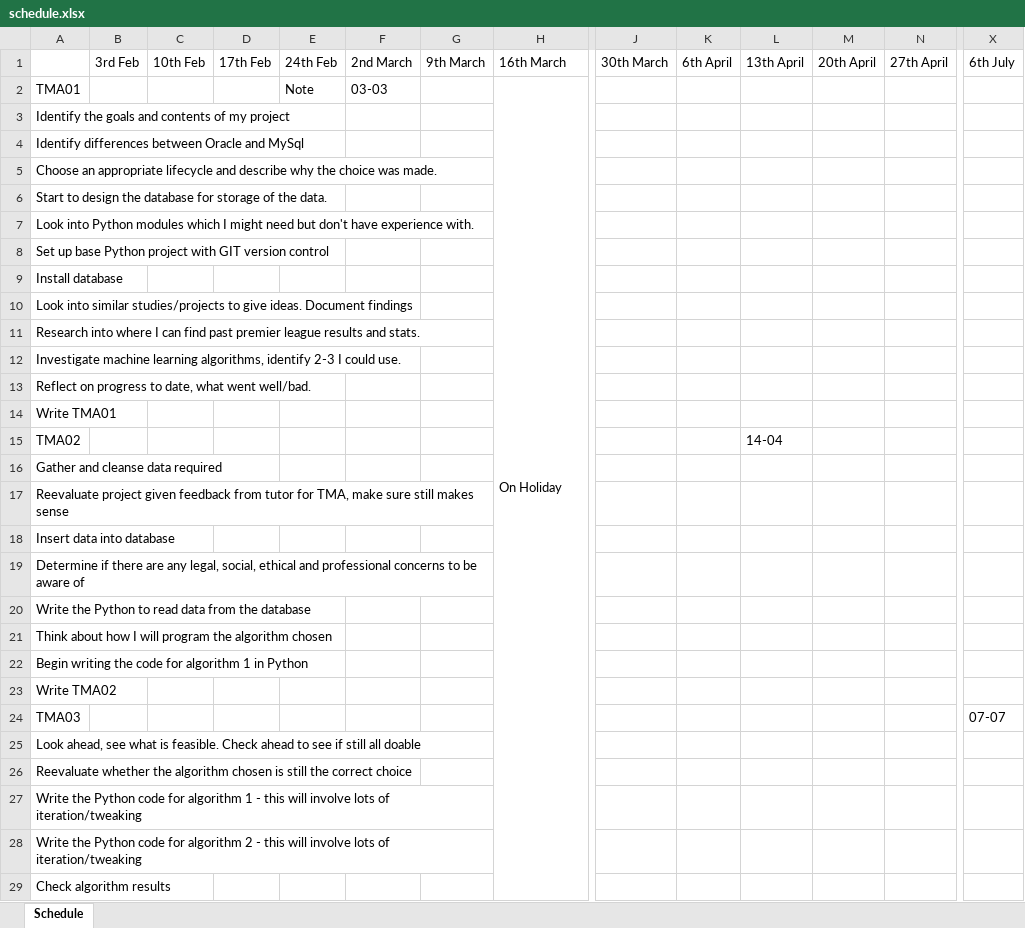
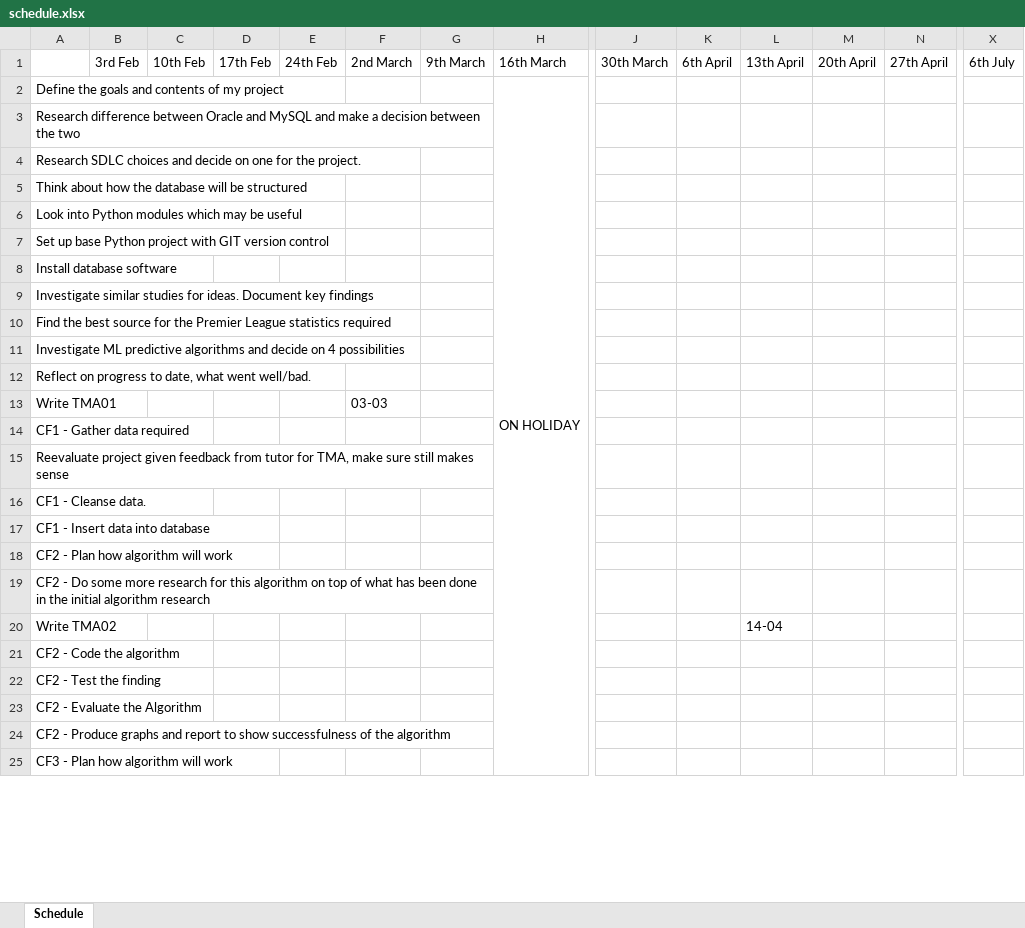
Before and after one commit to BarkerRob/UniProject, an Excel workbook: documents/schedule.xlsx, sheet Schedule, drawn as a sheet; only a part is shown, gaps mark what is left out; values as stored, in another font and other column widths than the file's, no cell formats; removed rows and columns are numbered as before the commit, all else as after; rows hold the shown columns only; the diff covers the shown part only; the diff names each change by its address in the sheet, - before the commit and + after, or states it on an @@ line.

Commit message:
Complete revamp of task list and schedule due to update in SDLC choice.

```diff
--- a/documents/schedule.xlsx (sheet Schedule)
+++ b/documents/schedule.xlsx (sheet Schedule)
-row 2: TMA01 |  |  |  | Note | 03-03 |  | On Holiday
-row 3: Identify the goals and contents of my project
+row 2: Define the goals and contents of my project |  |  |  |  |  |  | ON HOLIDAY
-A3: Identify differences between Oracle and MySql
+A3: Research difference between Oracle and MySQL and make a decision between the two
-A4: Choose an appropriate lifecycle and describe why the choice was made.
+A4: Research SDLC choices and decide on one for the project.
-A5: Start to design the database for storage of the data.
+A5: Think about how the database will be structured
-A6: …modules which I might need but don't have experience with.
+A6: …modules which may be useful
-A8: Install database
+A8: Install database software
-A9: Look into similar studies/projects to give ideas. Document findings
+A9: Investigate similar studies for ideas. Document key findings
-A10: Research into where I can find past premier league results and stats.
+A10: Find the best source for the Premier League statistics required
-A11: Investigate machine learning algorithms, identify 2-3 I could use.
+A11: Investigate ML predictive algorithms and decide on 4 possibilities
-F13: (empty)
+F13: 03-03
-row 15: TMA02 |  |  |  |  |  |  |  |  |  | 14-04
-A14: Gather and cleanse data required
+A14: CF1 - Gather data required
-A16: Insert data into database
+A16: CF1 - Cleanse data.
-A17: Determine if there are any legal, social, ethical and professional concerns to be aware of
+A17: CF1 - Insert data into database
-A18: Write the Python to read data from the database
+A18: CF2 - Plan how algorithm will work
-A19: Think about how I will program the algorithm chosen
+A19: CF2 - Do some more research for this algorithm on top of what has been done in the initial algorithm research
-row 22: Begin writing the code for algorithm 1 in Python
-L20: (empty)
+L20: 14-04
-row 24: TMA03 |  |  |  |  |  |  |  |  |  |  |  |  | 07-07
-A21: Look ahead, see what is feasible. Check ahead to see if still all doable
+A21: CF2 - Code the algorithm
-A22: Reevaluate whether the algorithm chosen is still the correct choice
+A22: CF2 - Test the finding
-A23: Write the Python code for algorithm 1 - this will involve lots of iteration/tweaking
+A23: CF2 - Evaluate the Algorithm
-A24: Write the Python code for algorithm 2 - this will involve lots of iteration/tweaking
+A24: CF2 - Produce graphs and report to show successfulness of the algorithm
-A25: Check algorithm results
+A25: CF3 - Plan how algorithm will work
```
Also changed, not shown: 10 added rows, 1 removed row and 9 edited cells elsewhere in this sheet, cell formats, 5 other files.
